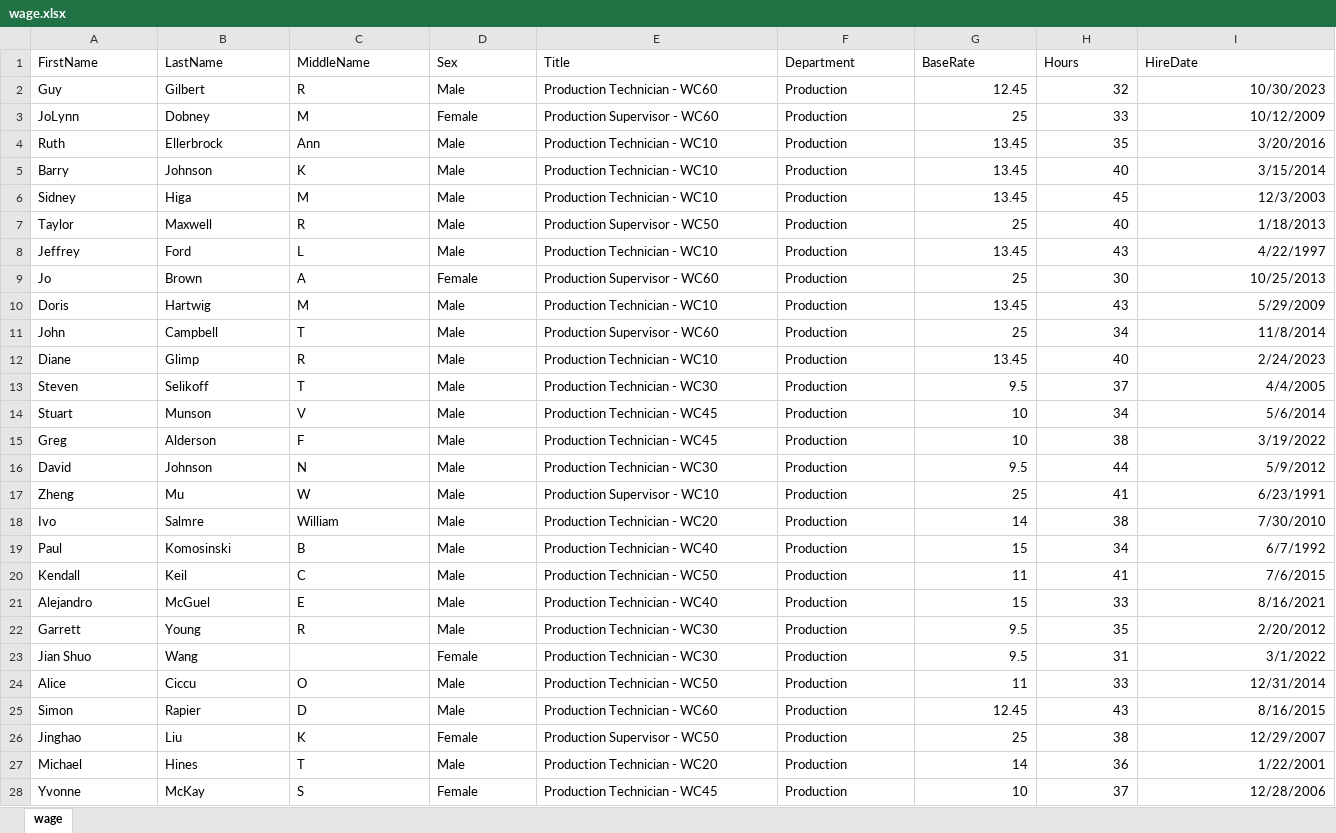
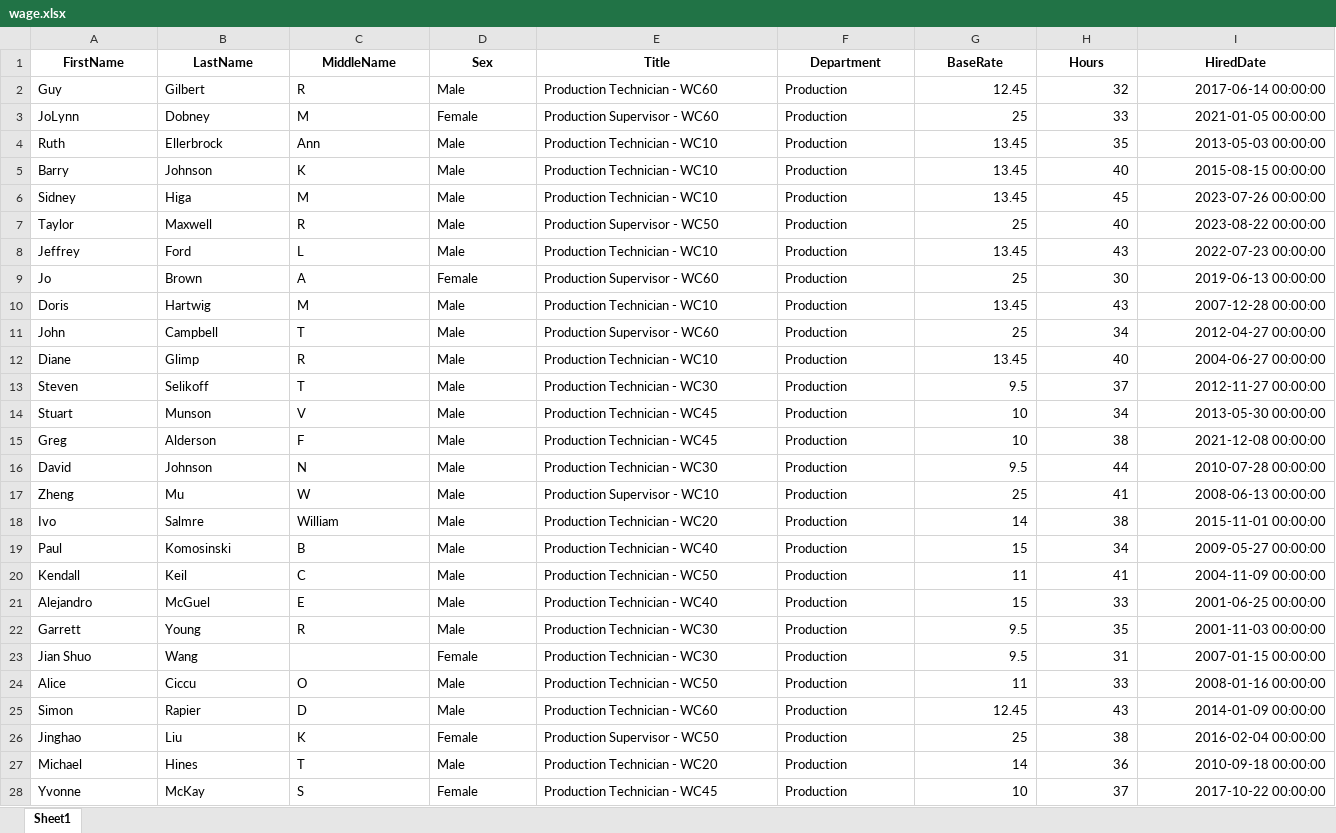
Before and after one commit to ttchuang/dataset, an Excel workbook: wage.xlsx, sheet Sheet1, drawn as a sheet; only a part is shown; values as stored, in another font and other column widths than the file's, no borders; the diff covers the shown part only; the diff names each change by its address in the sheet, - before the commit and + after, or states it on an @@ line.

Commit message:
Add files via upload

```diff
--- a/wage.xlsx (sheet Sheet1)
+++ b/wage.xlsx (sheet Sheet1)
-sheet tab: wage
+sheet tab: Sheet1
@@ A1:I1 bold: off → on, alignment: left → center @@
-I1: HireDate
+I1: HiredDate
-I2 (HiredDate): 10/30/2023
+I2 (HiredDate): 2017-06-14 00:00:00
-I3 (HiredDate): 10/12/2009
+I3 (HiredDate): 2021-01-05 00:00:00
-I4 (HiredDate): 3/20/2016
+I4 (HiredDate): 2013-05-03 00:00:00
-I5 (HiredDate): 3/15/2014
+I5 (HiredDate): 2015-08-15 00:00:00
-I6 (HiredDate): 12/3/2003
+I6 (HiredDate): 2023-07-26 00:00:00
-I7 (HiredDate): 1/18/2013
+I7 (HiredDate): 2023-08-22 00:00:00
-I8 (HiredDate): 4/22/1997
+I8 (HiredDate): 2022-07-23 00:00:00
-I9 (HiredDate): 10/25/2013
+I9 (HiredDate): 2019-06-13 00:00:00
-I10 (HiredDate): 5/29/2009
+I10 (HiredDate): 2007-12-28 00:00:00
-I11 (HiredDate): 11/8/2014
+I11 (HiredDate): 2012-04-27 00:00:00
-I12 (HiredDate): 2/24/2023
+I12 (HiredDate): 2004-06-27 00:00:00
-I13 (HiredDate): 4/4/2005
+I13 (HiredDate): 2012-11-27 00:00:00
-I14 (HiredDate): 5/6/2014
+I14 (HiredDate): 2013-05-30 00:00:00
-I15 (HiredDate): 3/19/2022
+I15 (HiredDate): 2021-12-08 00:00:00
-I16 (HiredDate): 5/9/2012
+I16 (HiredDate): 2010-07-28 00:00:00
-I17 (HiredDate): 6/23/1991
+I17 (HiredDate): 2008-06-13 00:00:00
-I18 (HiredDate): 7/30/2010
+I18 (HiredDate): 2015-11-01 00:00:00
-I19 (HiredDate): 6/7/1992
+I19 (HiredDate): 2009-05-27 00:00:00
-I20 (HiredDate): 7/6/2015
+I20 (HiredDate): 2004-11-09 00:00:00
-I21 (HiredDate): 8/16/2021
+I21 (HiredDate): 2001-06-25 00:00:00
-I22 (HiredDate): 2/20/2012
+I22 (HiredDate): 2001-11-03 00:00:00
-I23 (HiredDate): 3/1/2022
+I23 (HiredDate): 2007-01-15 00:00:00
-I24 (HiredDate): 12/31/2014
+I24 (HiredDate): 2008-01-16 00:00:00
-I25 (HiredDate): 8/16/2015
+I25 (HiredDate): 2014-01-09 00:00:00
-I26 (HiredDate): 12/29/2007
+I26 (HiredDate): 2016-02-04 00:00:00
-I27 (HiredDate): 1/22/2001
+I27 (HiredDate): 2010-09-18 00:00:00
-I28 (HiredDate): 12/28/2006
+I28 (HiredDate): 2017-10-22 00:00:00
```
Also changed, not shown: 269 edited cells elsewhere in this sheet.
